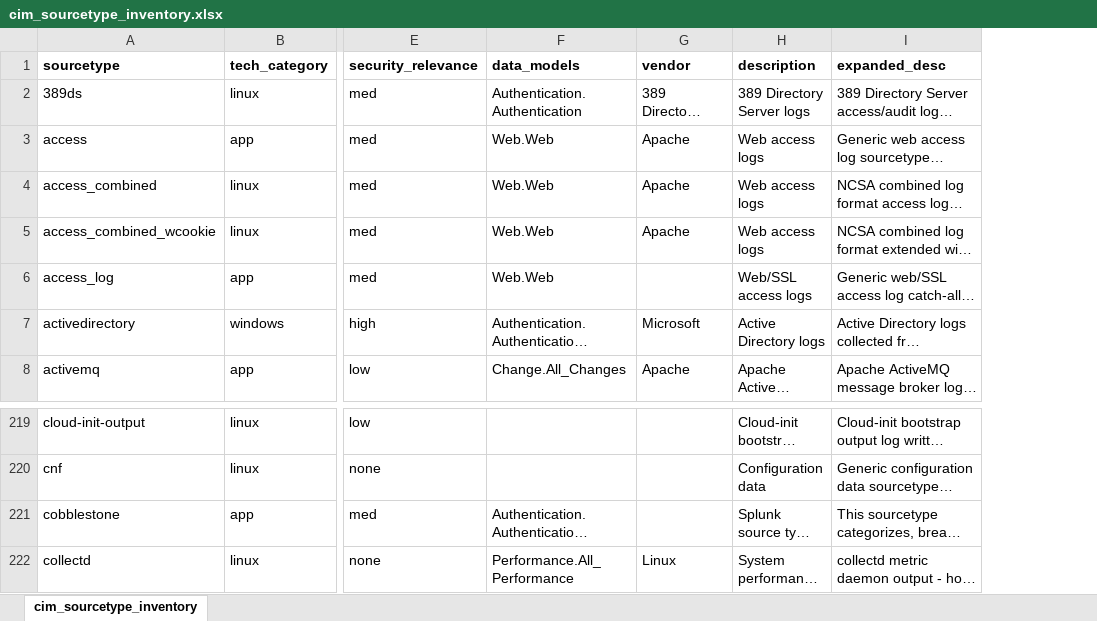
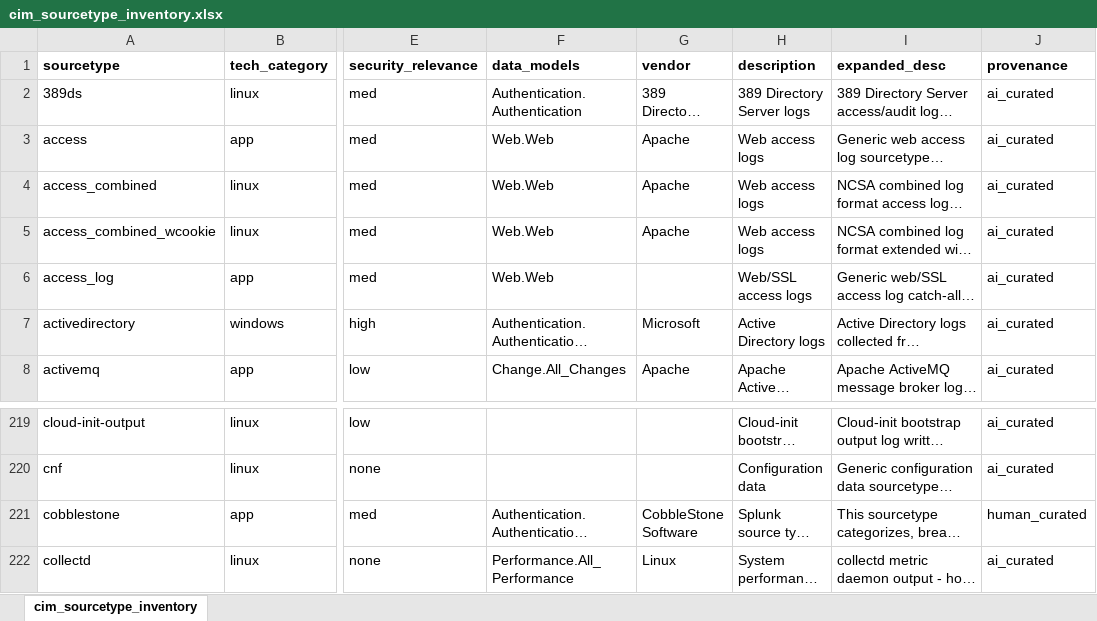
Before and after one commit to machinedatainsights/splunk-cim-reference, an Excel workbook: cim_sourcetype_inventory.xlsx, sheet cim_sourcetype_inventory, drawn as a sheet; only a part is shown, gaps mark what is left out; long unchanged cells end in …; values as stored, in another font and other column widths than the file's, no borders; the diff names each change by its address in the sheet, - before the commit and + after, or states it on an @@ line.

```diff
--- a/cim_sourcetype_inventory.xlsx (sheet cim_sourcetype_inventory)
+++ b/cim_sourcetype_inventory.xlsx (sheet cim_sourcetype_inventory)
+column J (provenance), rows 2-8: all ai_curated; rows 219-222: ai_curated | ai_curated | human_curated | ai_curated
-G221 (vendor): (empty)
+G221 (vendor): CobbleStone Software
```
Also changed, not shown: 3 other files.
